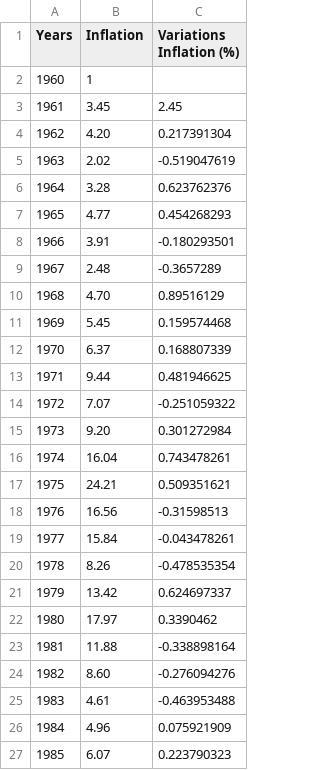
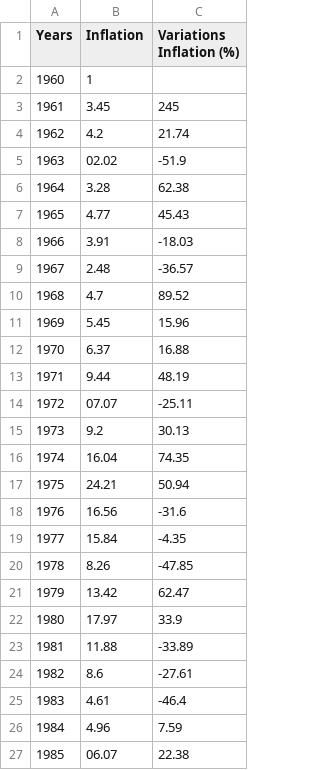
Before and after one commit to Rahima-web/PPE_R.E.S, a CSV file: Data_Inflation.csv, drawn as a sheet; only a part is shown; the diff covers the shown part only.

Commit message:
Update Data_Inflation.csv

```diff
--- a/Data_Inflation.csv
+++ b/Data_Inflation.csv
@@ -2,26 +2,26 @@ Years,Inflation,Variations Inflation (%)
 1960,1,
-1961,3.45,2.45
-1962,4.20,0.217391304
-1963,2.02,-0.519047619
-1964,3.28,0.623762376
-1965,4.77,0.454268293
-1966,3.91,-0.180293501
-1967,2.48,-0.3657289
-1968,4.70,0.89516129
-1969,5.45,0.159574468
-1970,6.37,0.168807339
-1971,9.44,0.481946625
-1972,7.07,-0.251059322
-1973,9.20,0.301272984
-1974,16.04,0.743478261
-1975,24.21,0.509351621
-1976,16.56,-0.31598513
-1977,15.84,-0.043478261
-1978,8.26,-0.478535354
-1979,13.42,0.624697337
-1980,17.97,0.3390462
-1981,11.88,-0.338898164
-1982,8.60,-0.276094276
-1983,4.61,-0.463953488
-1984,4.96,0.075921909
-1985,6.07,0.223790323
+1961,3.45,245
+1962,4.2,21.74
+1963,02.02,-51.9
+1964,3.28,62.38
+1965,4.77,45.43
+1966,3.91,-18.03
+1967,2.48,-36.57
+1968,4.7,89.52
+1969,5.45,15.96
+1970,6.37,16.88
+1971,9.44,48.19
+1972,07.07,-25.11
+1973,9.2,30.13
+1974,16.04,74.35
+1975,24.21,50.94
+1976,16.56,-31.6
+1977,15.84,-4.35
+1978,8.26,-47.85
+1979,13.42,62.47
+1980,17.97,33.9
+1981,11.88,-33.89
+1982,8.6,-27.61
+1983,4.61,-46.4
+1984,4.96,7.59
+1985,06.07,22.38
```
Also changed, not shown: 38 edited cells elsewhere in this file.
